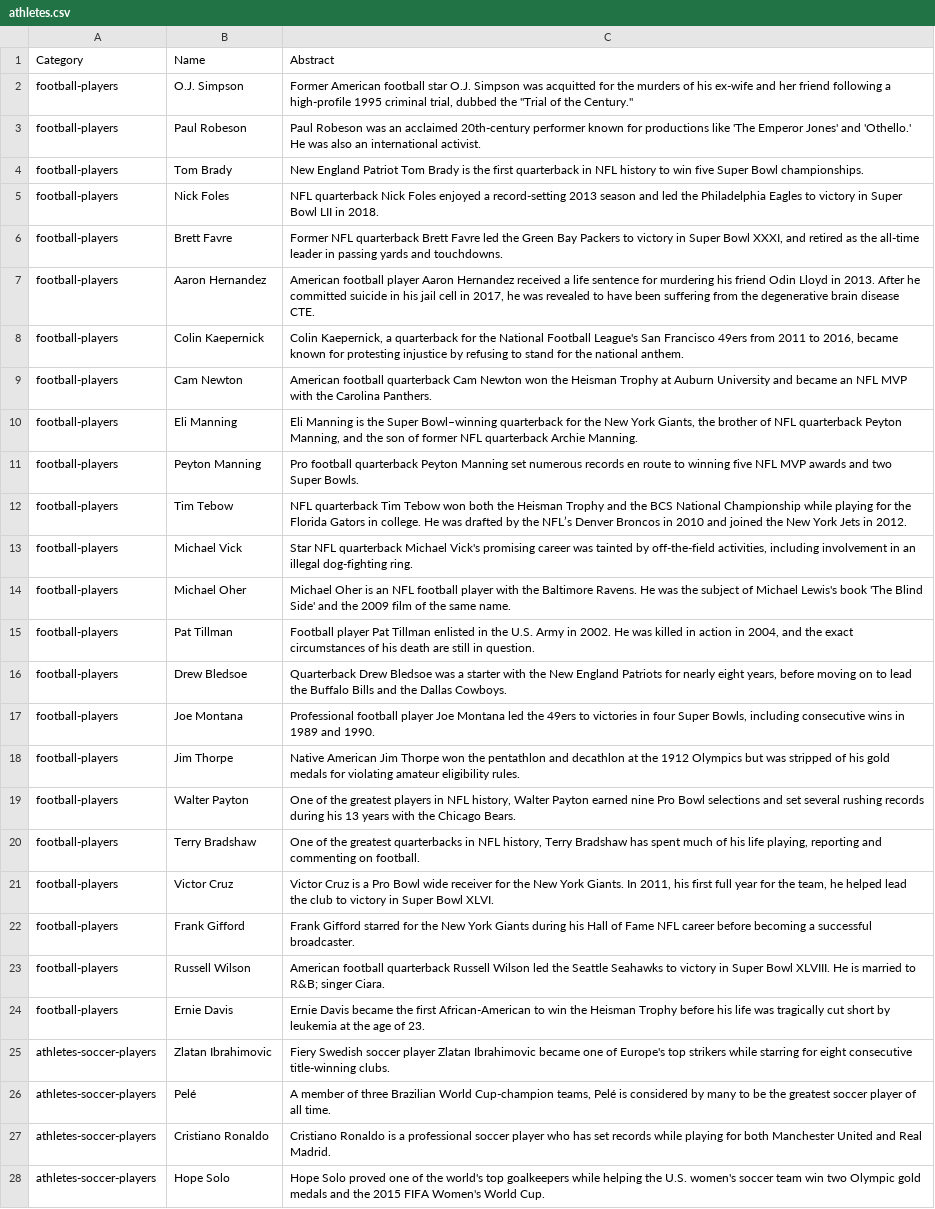
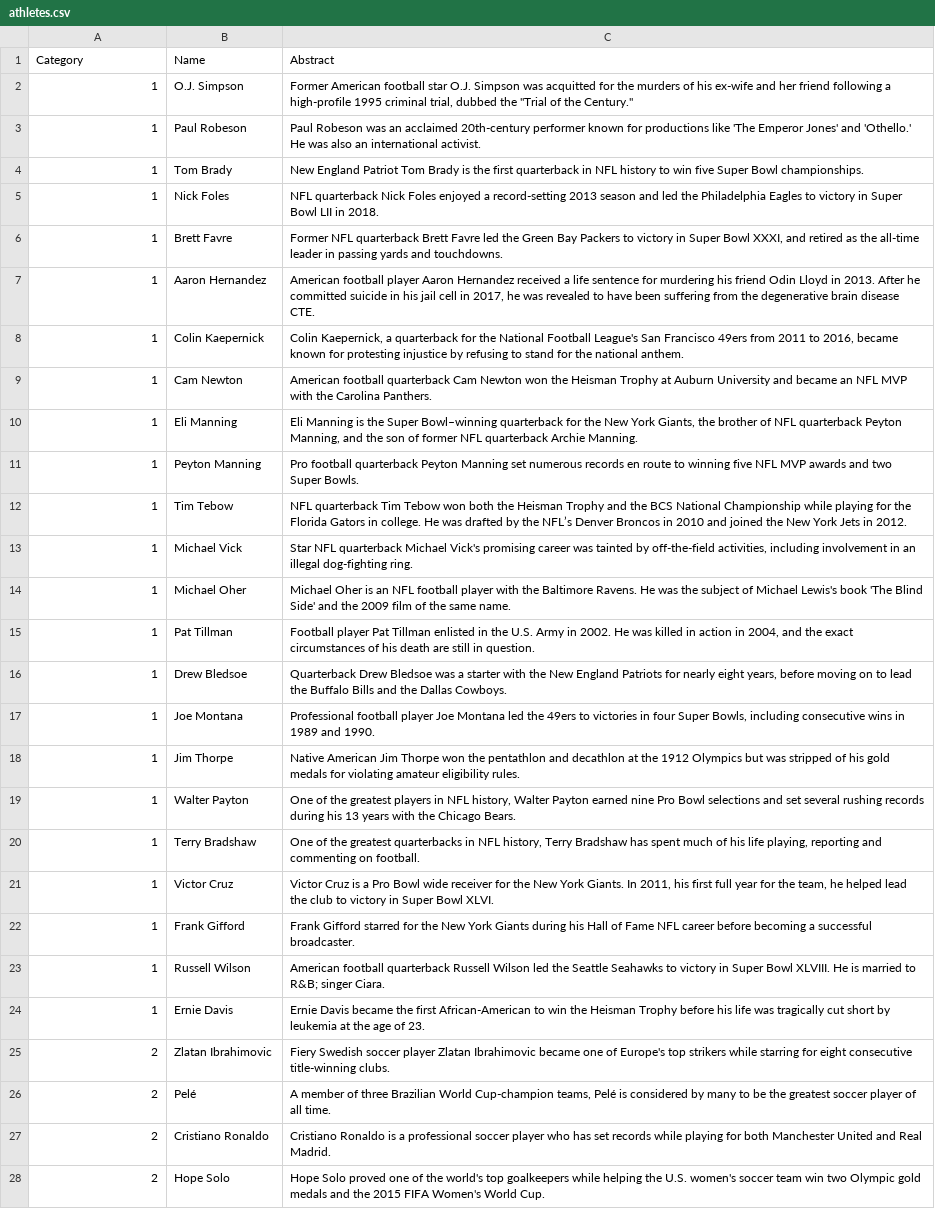
Before and after one commit to prescottbreeden/trivia_game_project, a CSV file: starter/athletes.csv, drawn as a sheet; only a part is shown; the diff covers the shown part only; the diff names each change by its address in the sheet, - before the commit and + after, or states it on an @@ line.

```diff
--- a/starter/athletes.csv
+++ b/starter/athletes.csv
-A2:A24 (Category): football-players
+A2:A24 (Category): 1
-A25:A28 (Category): athletes-soccer-players
+A25:A28 (Category): 2
```
Also changed, not shown: 159 edited cells elsewhere in this file, 4 other files.
